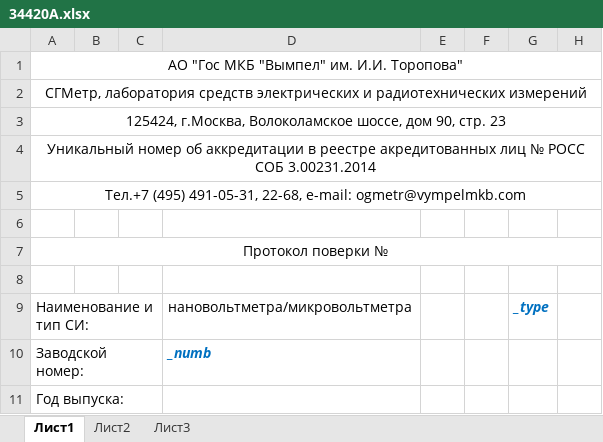
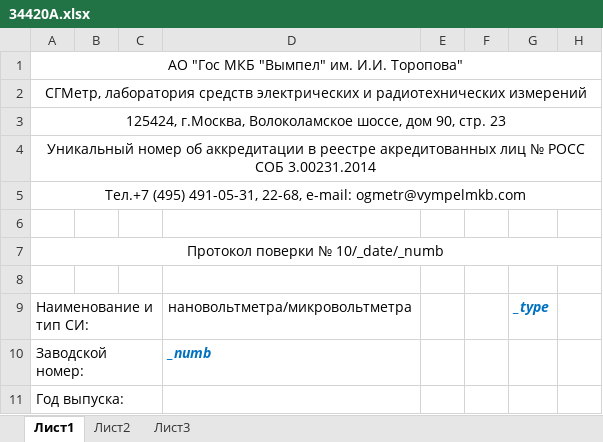
Before and after one commit to GlendenCrunch/MEASControl, an Excel workbook: Shablon/34420A.xlsx, sheet Лист1, drawn as a sheet; only a part is shown; values as stored, in another font and other column widths than the file's, no borders; the diff names each change by its address in the sheet, - before the commit and + after, or states it on an @@ line.

```diff
--- a/Shablon/34420A.xlsx (sheet Лист1)
+++ b/Shablon/34420A.xlsx (sheet Лист1)
-A7: Протокол поверки №
+A7: Протокол поверки № 10/_date/_numb
```
Also changed, not shown: Shablon/AKIP-4131-2A.xlsx, Shablon/DSO6102A.xlsx, 31 other files.
